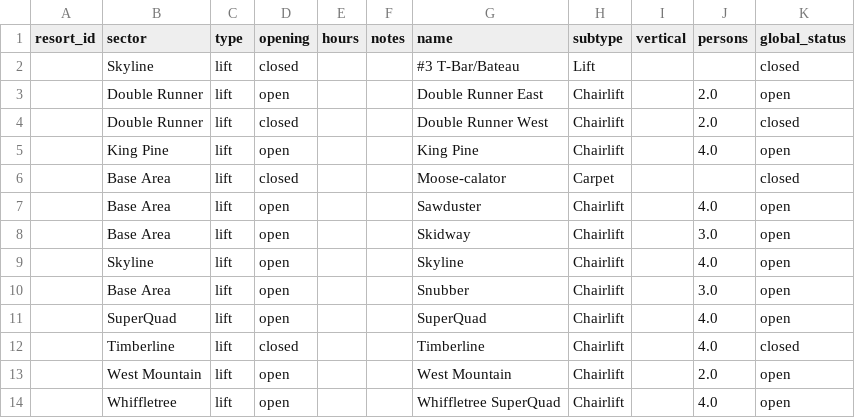
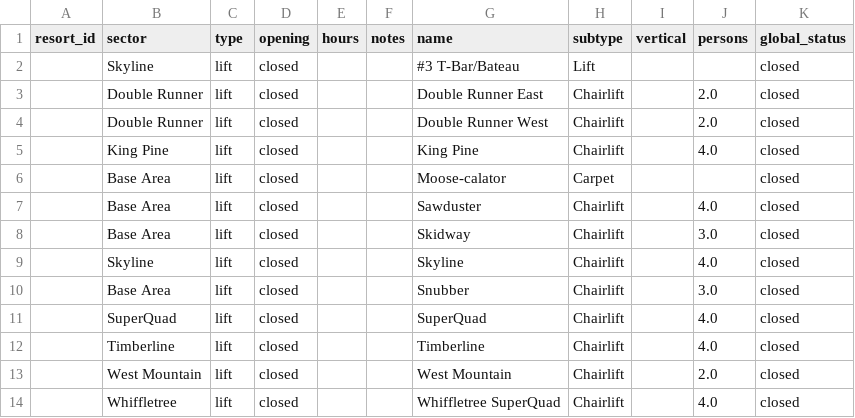
Before and after one commit to abkfenris/sugarloaf, a CSV file: lifts.csv, drawn as a sheet.

```diff
--- a/lifts.csv
+++ b/lifts.csv
@@ -2,13 +2,13 @@ resort_id,sector,type,opening,hours,notes,name,subtype,vertical,persons,global_s
 ,Skyline,lift,closed,,,#3 T-Bar/Bateau,Lift,,,closed
-,Double Runner,lift,open,,,Double Runner East,Chairlift,,2.0,open
+,Double Runner,lift,closed,,,Double Runner East,Chairlift,,2.0,closed
 ,Double Runner,lift,closed,,,Double Runner West,Chairlift,,2.0,closed
-,King Pine,lift,open,,,King Pine,Chairlift,,4.0,open
+,King Pine,lift,closed,,,King Pine,Chairlift,,4.0,closed
 ,Base Area,lift,closed,,,Moose-calator,Carpet,,,closed
-,Base Area,lift,open,,,Sawduster,Chairlift,,4.0,open
-,Base Area,lift,open,,,Skidway,Chairlift,,3.0,open
-,Skyline,lift,open,,,Skyline,Chairlift,,4.0,open
-,Base Area,lift,open,,,Snubber,Chairlift,,3.0,open
-,SuperQuad,lift,open,,,SuperQuad,Chairlift,,4.0,open
+,Base Area,lift,closed,,,Sawduster,Chairlift,,4.0,closed
+,Base Area,lift,closed,,,Skidway,Chairlift,,3.0,closed
+,Skyline,lift,closed,,,Skyline,Chairlift,,4.0,closed
+,Base Area,lift,closed,,,Snubber,Chairlift,,3.0,closed
+,SuperQuad,lift,closed,,,SuperQuad,Chairlift,,4.0,closed
 ,Timberline,lift,closed,,,Timberline,Chairlift,,4.0,closed
-,West Mountain,lift,open,,,West Mountain,Chairlift,,2.0,open
-,Whiffletree,lift,open,,,Whiffletree SuperQuad,Chairlift,,4.0,open
+,West Mountain,lift,closed,,,West Mountain,Chairlift,,2.0,closed
+,Whiffletree,lift,closed,,,Whiffletree SuperQuad,Chairlift,,4.0,closed
```
